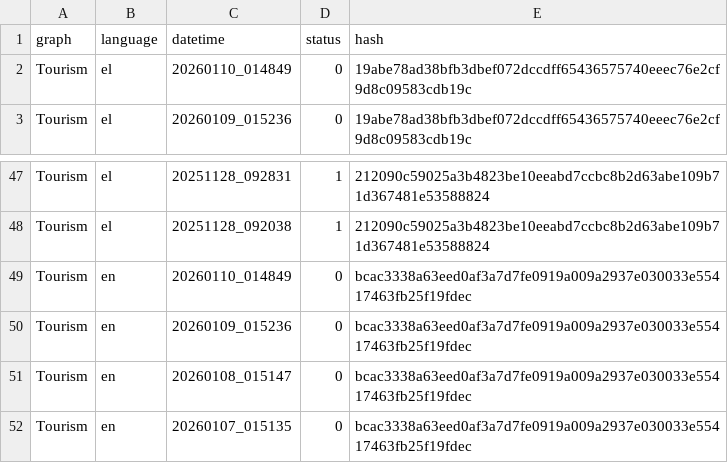
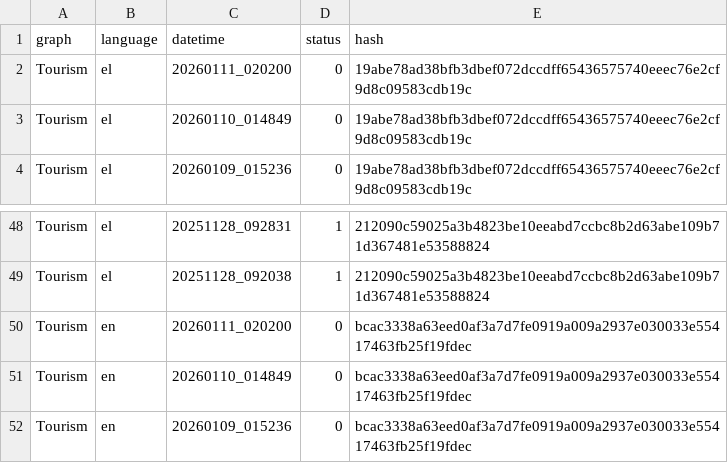
Before and after one commit to hadjittofis/iframetest, a CSV file: logs/DT_Hashes.csv, drawn as a sheet; only a part is shown, gaps mark what is left out; the shorter side is filled out with more unchanged rows.

```diff
--- a/logs/DT_Hashes.csv
+++ b/logs/DT_Hashes.csv
@@ -1,2 +1,3 @@
 graph;language;datetime;status;hash
+Tourism;el;20260111_020200;0;19abe78ad38bfb3dbef072dccdff65436575740eeec76e2cf9d8c09583cdb19c
 Tourism;el;20260110_014849;0;19abe78ad38bfb3dbef072dccdff65436575740eeec76e2cf9d8c09583cdb19c
@@ -48,2 +49,3 @@ Tourism;el;20251128_092831;1;212090c59025a3b4823be10eeabd7ccbc8b2d63abe109b71d36
 Tourism;el;20251128_092038;1;212090c59025a3b4823be10eeabd7ccbc8b2d63abe109b71d367481e53588824
+Tourism;en;20260111_020200;0;bcac3338a63eed0af3a7d7fe0919a009a2937e030033e55417463fb25f19fdec
 Tourism;en;20260110_014849;0;bcac3338a63eed0af3a7d7fe0919a009a2937e030033e55417463fb25f19fdec
```
Also changed, not shown: 1 other file.
